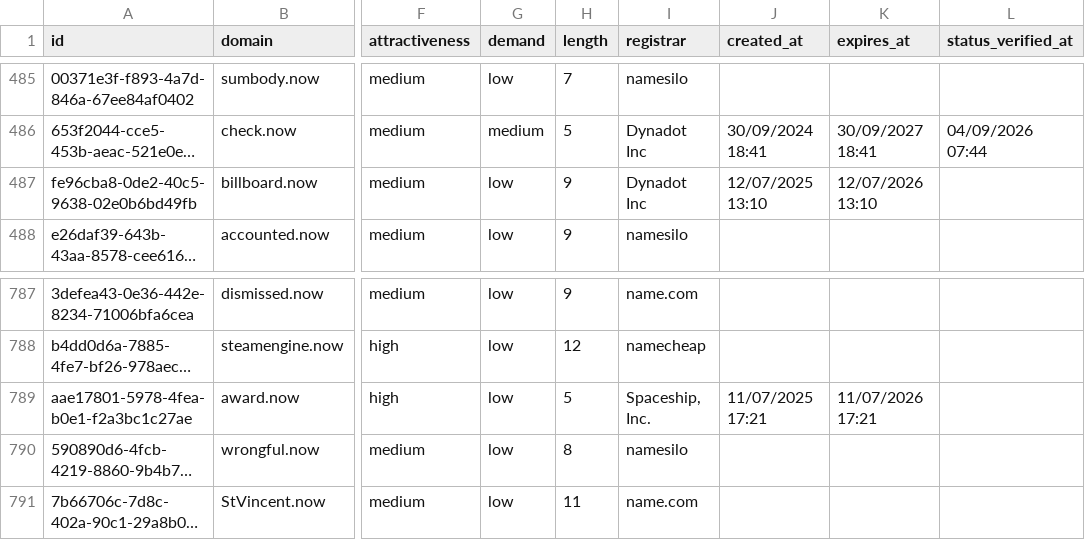
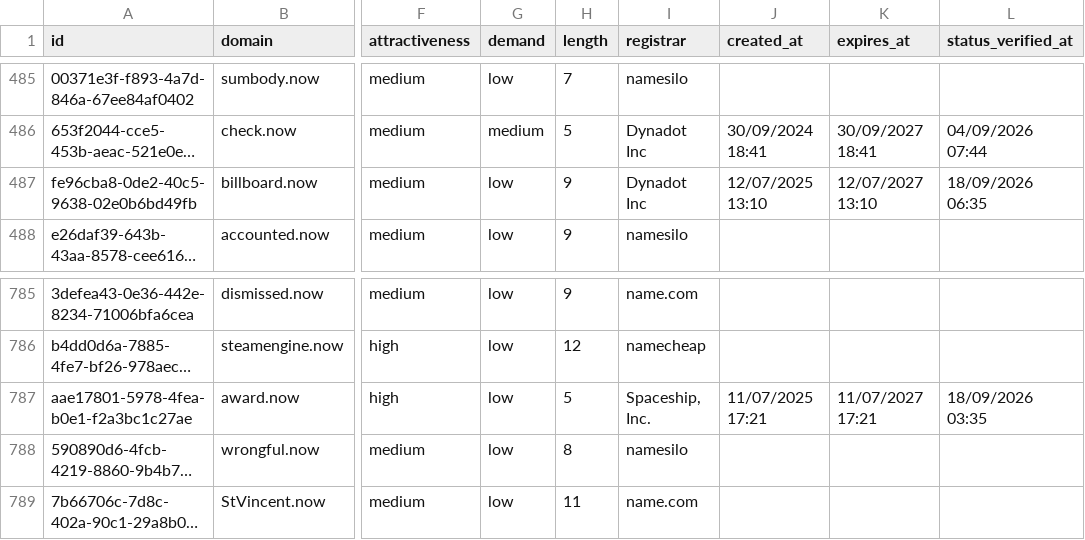
Before and after one commit to UniqueDomains/now-oneword-domains, a CSV file: now.csv, drawn as a sheet; only a part is shown, gaps mark what is left out; long unchanged cells end in …; addresses are those after the commit; the diff covers the shown part only; the diff names each change by its address in the sheet, - before the commit and + after, or states it on an @@ line.

```diff
--- a/now.csv
+++ b/now.csv
-K487 (expires_at): 12/07/2026 13:10
+K487 (expires_at): 12/07/2027 13:10
-L487 (status_verified_at): (empty)
+L487 (status_verified_at): 18/09/2026 06:35
-K787 (expires_at): 11/07/2026 17:21
+K787 (expires_at): 11/07/2027 17:21
-L787 (status_verified_at): (empty)
+L787 (status_verified_at): 18/09/2026 03:35
```
Also changed, not shown: 2 added rows, 2 removed rows and 5 edited cells elsewhere in this file, 3 other files.
